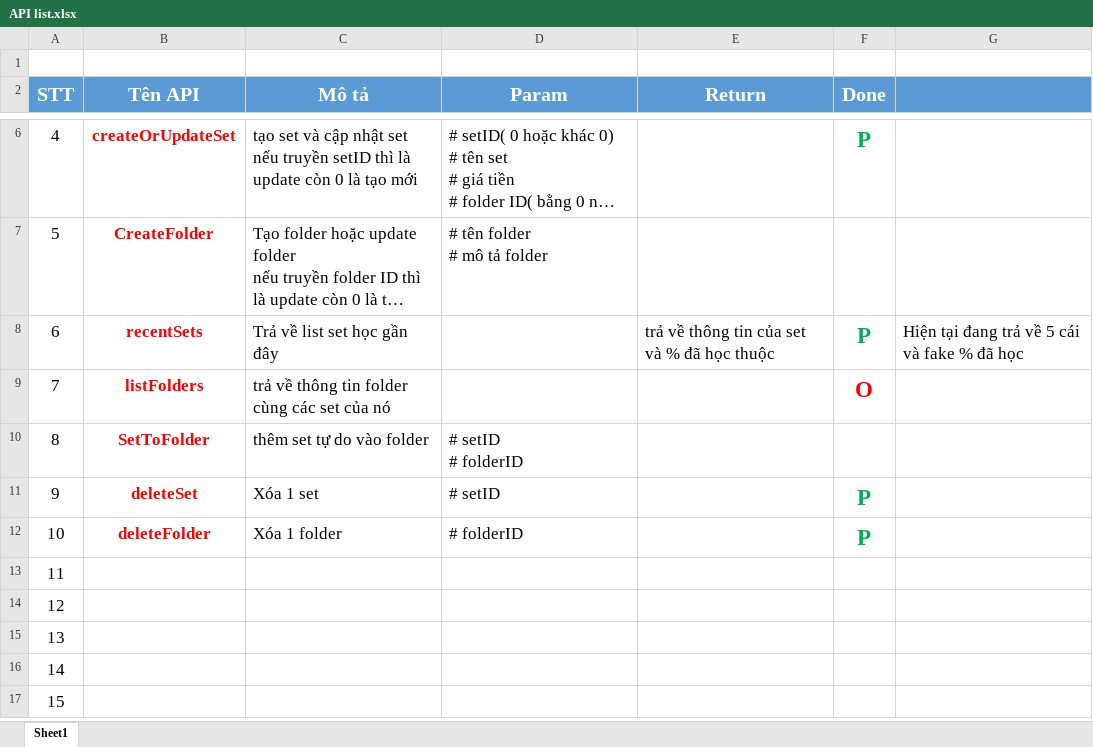
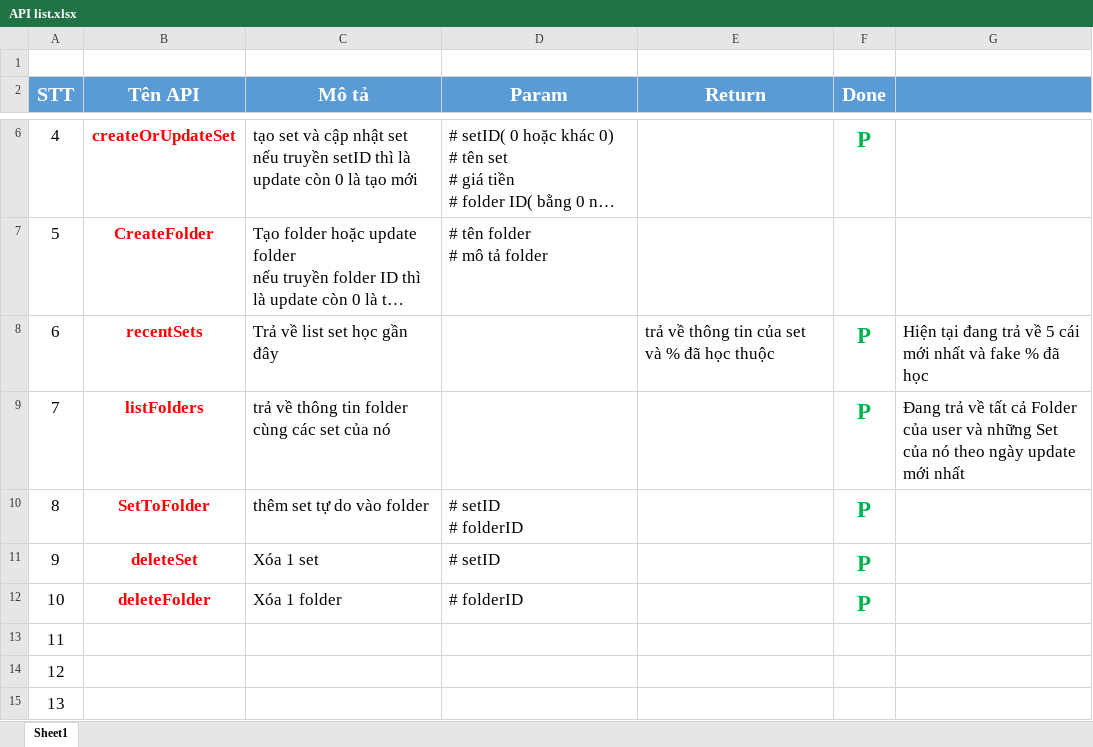
Before and after one commit to NguyenTaiThao/learn-with-flashcard-website, an Excel workbook: DOC/API list.xlsx, sheet Sheet1, drawn as a sheet; only a part is shown, gaps mark what is left out; the shorter side is filled out with more unchanged rows; long unchanged cells end in …; values as stored, in another font and other column widths than the file's, no borders; the diff names each change by its address in the sheet, - before the commit and + after, or states it on an @@ line.

```diff
--- a/DOC/API list.xlsx (sheet Sheet1)
+++ b/DOC/API list.xlsx (sheet Sheet1)
-G8: …5 cái và fake…
+G8: …5 cái mới nhất và fake…
-F9 (Done): O
+F9 (Done): P
-F9 text colour: #FF0000
+F9 text colour: #00B050
-G9: (empty)
+G9: Đang trả về tất cả Folder của user và những Set của nó theo ngày update mới nhất
-F10 (Done): (empty)
+F10 (Done): P
```
Also changed, not shown: 4 other files.
